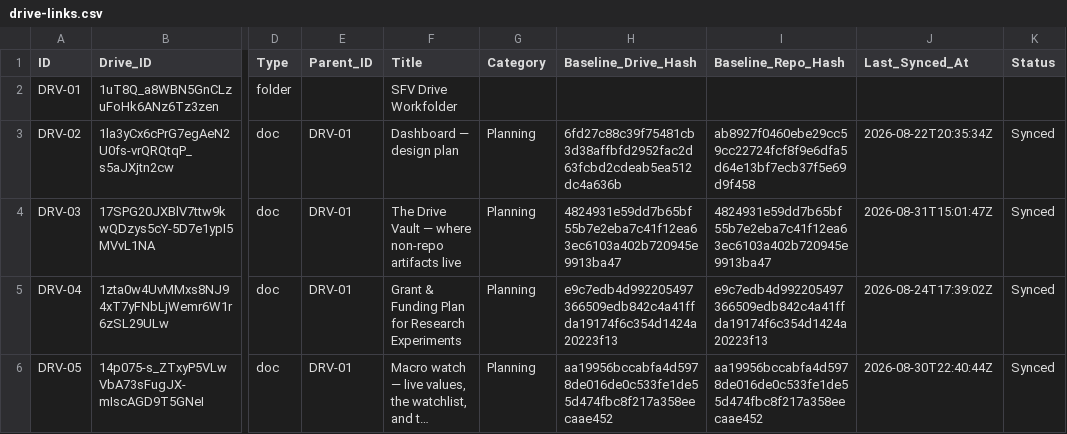
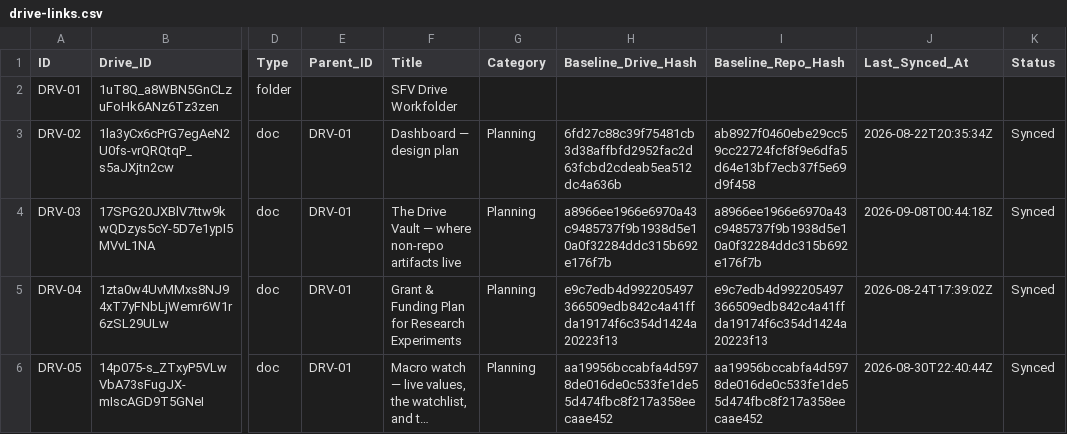
Before and after one commit to benbaichmankass/sustainable-finance-venture, a CSV file: data/drive-links.csv, drawn as a sheet; only a part is shown, gaps mark what is left out; long unchanged cells end in …; the diff names each change by its address in the sheet, - before the commit and + after, or states it on an @@ line.

```diff
--- a/data/drive-links.csv
+++ b/data/drive-links.csv
-H4 (Baseline_Drive_Hash): 4824931e59dd7b65bf55b7e2eba7c41f12ea63ec6103a402b720945e9913ba47
+H4 (Baseline_Drive_Hash): a8966ee1966e6970a43c9485737f9b1938d5e10a0f32284ddc315b692e176f7b
-I4 (Baseline_Repo_Hash): 4824931e59dd7b65bf55b7e2eba7c41f12ea63ec6103a402b720945e9913ba47
+I4 (Baseline_Repo_Hash): a8966ee1966e6970a43c9485737f9b1938d5e10a0f32284ddc315b692e176f7b
-J4 (Last_Synced_At): 2026-08-31T15:01:47Z
+J4 (Last_Synced_At): 2026-09-08T00:44:18Z
```
Also changed, not shown: 2 other files.
